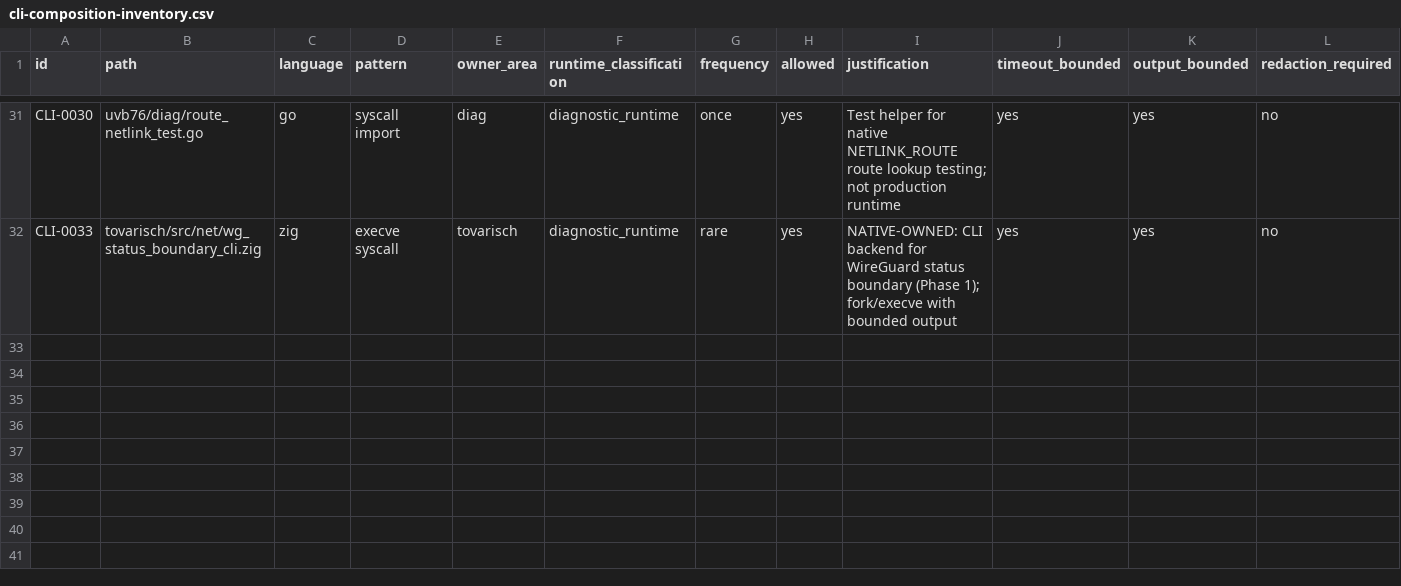
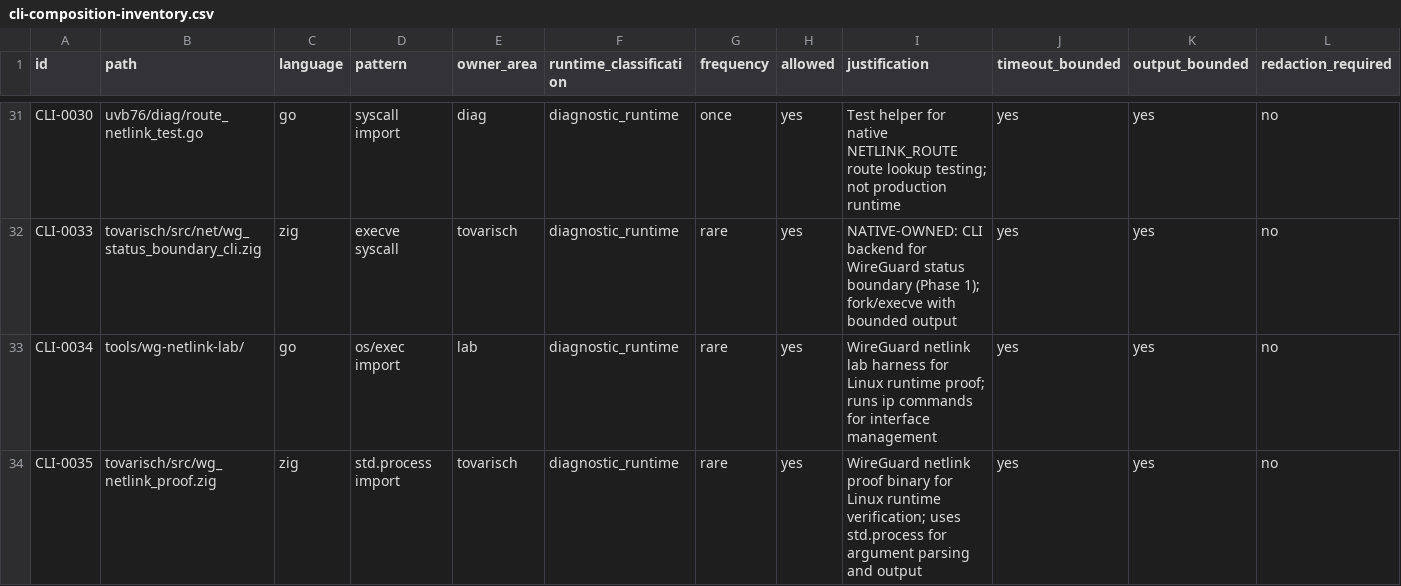
Before and after one commit to s1onique/KGB, a CSV file: docs/tooling/cli-composition-inventory.csv, drawn as a sheet; only a part is shown, gaps mark what is left out; rows hold the shown columns only; the diff names each change by its address in the sheet, - before the commit and + after, or states it on an @@ line.

Commit message:
feat(wg-netlink): add WireGuard generic-netlink runtime proof harness
Implements a fail-closed Linux runtime proof harness for GenericNetlinkBackend
against a real WireGuard kernel interface.

Key changes:
- Zig proof binary (wg_netlink_proof.zig) directly exercises GenericNetlinkBackend
- Go lab harness with preflight checks (CAP_NET_ADMIN, ip command)
- Interface ownership tracking for safe teardown
- Interface mismatch assertion in proof
- Go wrapper field assertions (backend_kind, interface, peer_count)
- Non-Linux skip path with exit 0
- Multipart coalescing limitation documented

Fixes all 4 blockers from expert review:
1. lab-wg-netlink now depends only on Go harness, calls proof build inline
2. Non-Linux skip uses || true with exit 0
3. Proof asserts returned interface matches requested interface
4. Go wrapper asserts backend_kind=generic_netlink, interface, peer_count=0

Close: WireGuard generic-netlink Linux runtime proof harness authoritative
Status: gate green / production switch blocked by multipart coalescing

```diff
--- a/docs/tooling/cli-composition-inventory.csv
+++ b/docs/tooling/cli-composition-inventory.csv
+row 33: CLI-0034 | tools/wg-netlink-lab/ | go | os/exec import | lab | diagnostic_runtime | rare | yes | WireGuard netlink lab harness for Linux runtime proof; runs ip commands for interface management | yes | yes | no
+row 34: CLI-0035 | tovarisch/src/wg_netlink_proof.zig | zig | std.process import | tovarisch | diagnostic_runtime | rare | yes | WireGuard netlink proof binary for Linux runtime verification; uses std.process for argument parsing and output | yes | yes | no
```
Also changed, not shown: 15 other files.
